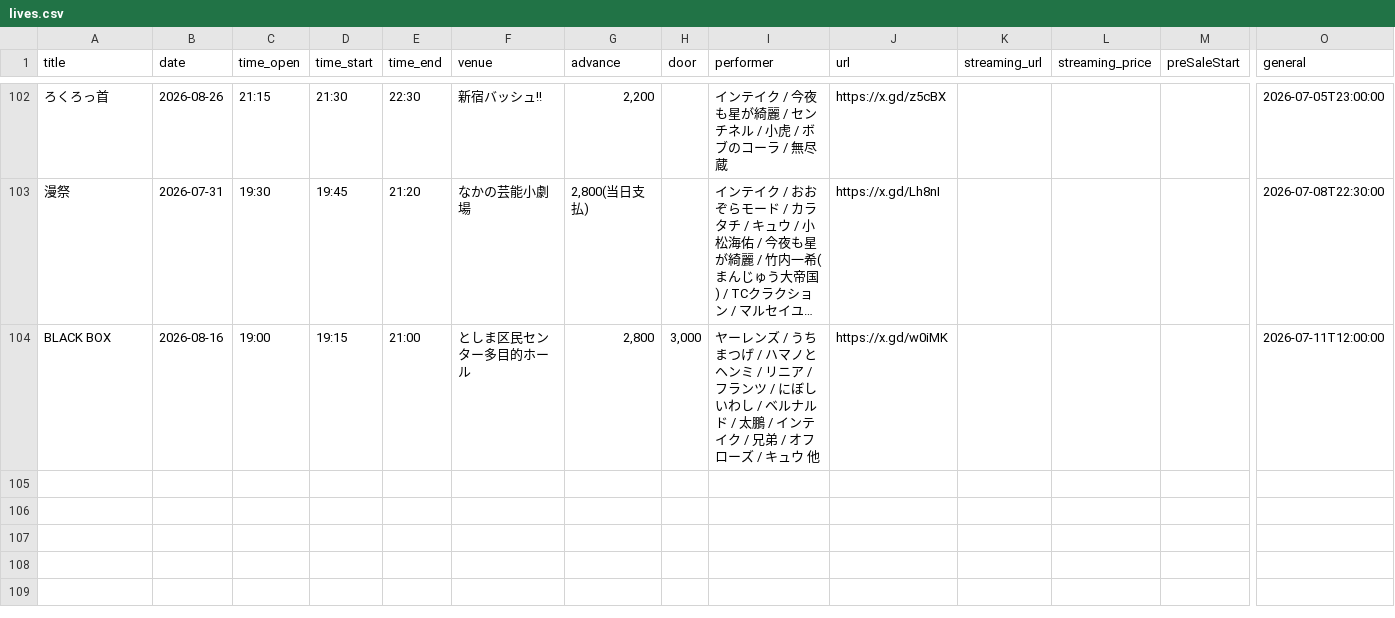
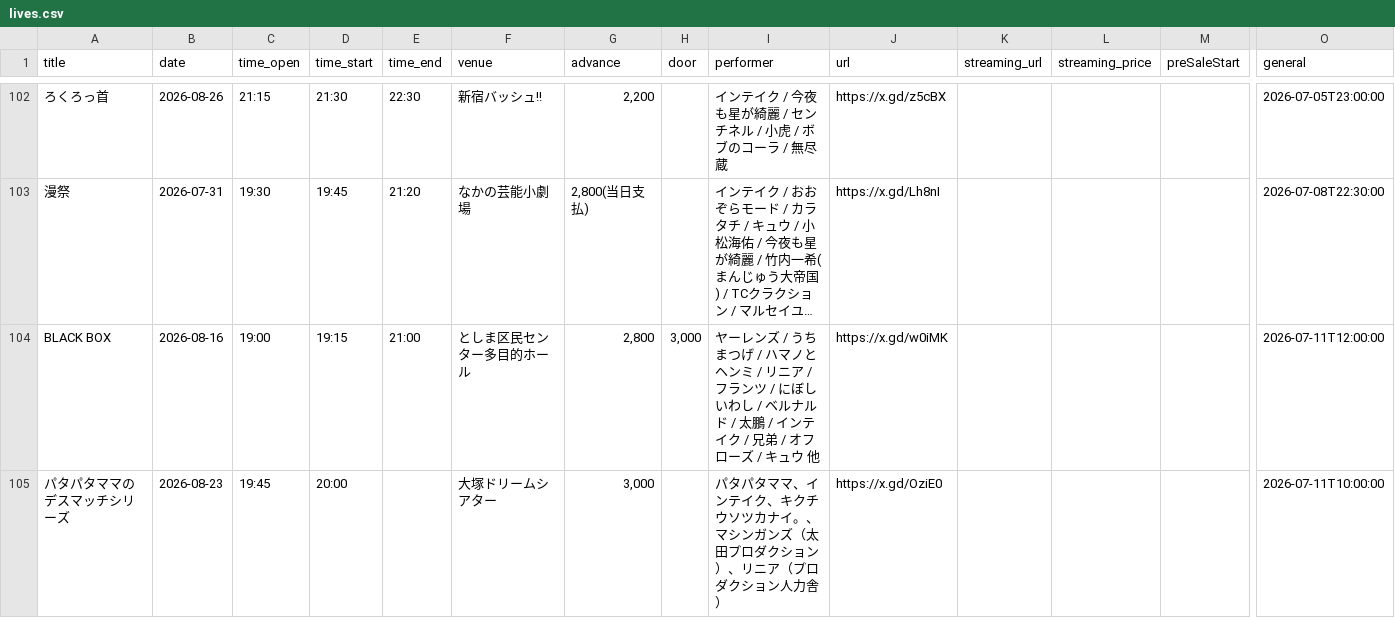
Before and after one commit to unofficial-info/intake_information, a CSV file: arrange/lives.csv, drawn as a sheet; only a part is shown, gaps mark what is left out; long unchanged cells end in …; rows hold the shown columns only; the diff names each change by its address in the sheet, - before the commit and + after, or states it on an @@ line.

```diff
--- a/arrange/lives.csv
+++ b/arrange/lives.csv
+row 105: パタパタママのデスマッチシリーズ | 2026-08-23 | 19:45 | 20:00 |  | 大塚ドリームシアター | 3,000 |  | パタパタママ、インテイク、キクチウソツカナイ。、マシンガンズ（太田プロダクション）、リニア（プロダクション人力舎） | https://x.gd/OziE0 |  |  |  | 2026-07-11T10:00:00
```
Also changed, not shown: 5 other files.
